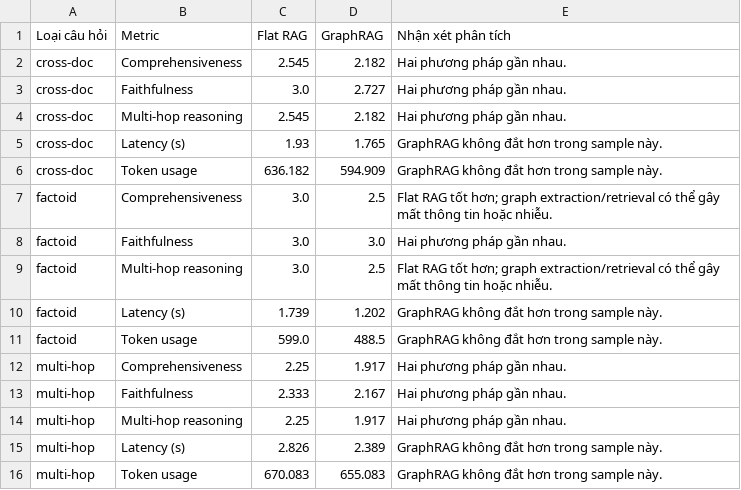
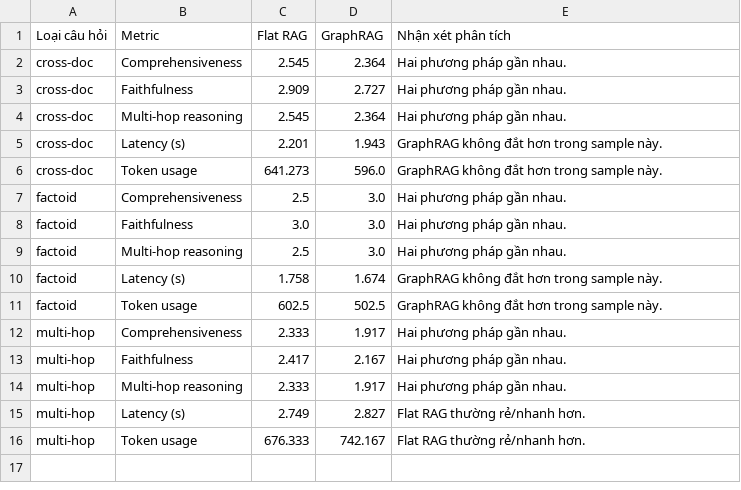
Before and after one commit to Az290/K4-Track3-Lab19-2A202601546-LenhQuangHung, a CSV file: outputs/graphrag_vs_flatrag_summary.csv, drawn as a sheet.

```diff
--- a/outputs/graphrag_vs_flatrag_summary.csv
+++ b/outputs/graphrag_vs_flatrag_summary.csv
@@ -1,16 +1,16 @@
 Loại câu hỏi,Metric,Flat RAG,GraphRAG,Nhận xét phân tích
-cross-doc,Comprehensiveness,2.545,2.182,Hai phương pháp gần nhau.
-cross-doc,Faithfulness,3.0,2.727,Hai phương pháp gần nhau.
-cross-doc,Multi-hop reasoning,2.545,2.182,Hai phương pháp gần nhau.
-cross-doc,Latency (s),1.93,1.765,GraphRAG không đắt hơn trong sample này.
-cross-doc,Token usage,636.182,594.909,GraphRAG không đắt hơn trong sample này.
-factoid,Comprehensiveness,3.0,2.5,Flat RAG tốt hơn; graph extraction/retrieval có thể gây mất thông tin hoặc nhiễu.
+cross-doc,Comprehensiveness,2.545,2.364,Hai phương pháp gần nhau.
+cross-doc,Faithfulness,2.909,2.727,Hai phương pháp gần nhau.
+cross-doc,Multi-hop reasoning,2.545,2.364,Hai phương pháp gần nhau.
+cross-doc,Latency (s),2.201,1.943,GraphRAG không đắt hơn trong sample này.
+cross-doc,Token usage,641.273,596.0,GraphRAG không đắt hơn trong sample này.
+factoid,Comprehensiveness,2.5,3.0,Hai phương pháp gần nhau.
 factoid,Faithfulness,3.0,3.0,Hai phương pháp gần nhau.
-factoid,Multi-hop reasoning,3.0,2.5,Flat RAG tốt hơn; graph extraction/retrieval có thể gây mất thông tin hoặc nhiễu.
-factoid,Latency (s),1.739,1.202,GraphRAG không đắt hơn trong sample này.
-factoid,Token usage,599.0,488.5,GraphRAG không đắt hơn trong sample này.
-multi-hop,Comprehensiveness,2.25,1.917,Hai phương pháp gần nhau.
-multi-hop,Faithfulness,2.333,2.167,Hai phương pháp gần nhau.
-multi-hop,Multi-hop reasoning,2.25,1.917,Hai phương pháp gần nhau.
-multi-hop,Latency (s),2.826,2.389,GraphRAG không đắt hơn trong sample này.
-multi-hop,Token usage,670.083,655.083,GraphRAG không đắt hơn trong sample này.
+factoid,Multi-hop reasoning,2.5,3.0,Hai phương pháp gần nhau.
+factoid,Latency (s),1.758,1.674,GraphRAG không đắt hơn trong sample này.
+factoid,Token usage,602.5,502.5,GraphRAG không đắt hơn trong sample này.
+multi-hop,Comprehensiveness,2.333,1.917,Hai phương pháp gần nhau.
+multi-hop,Faithfulness,2.417,2.167,Hai phương pháp gần nhau.
+multi-hop,Multi-hop reasoning,2.333,1.917,Hai phương pháp gần nhau.
+multi-hop,Latency (s),2.749,2.827,Flat RAG thường rẻ/nhanh hơn.
+multi-hop,Token usage,676.333,742.167,Flat RAG thường rẻ/nhanh hơn.
```
Also changed, not shown: outputs/graphrag_eval_results.csv, 2 other files.
